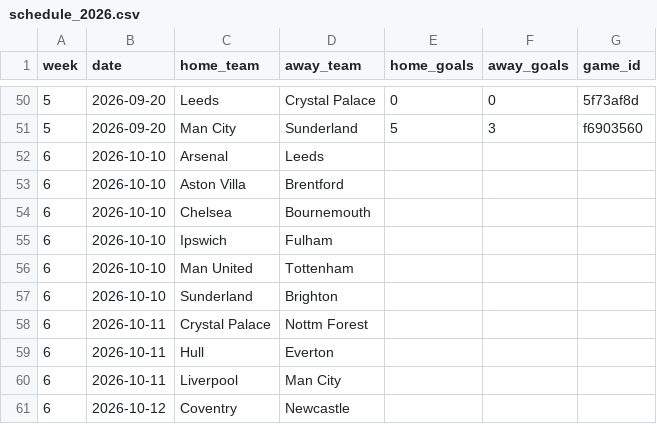
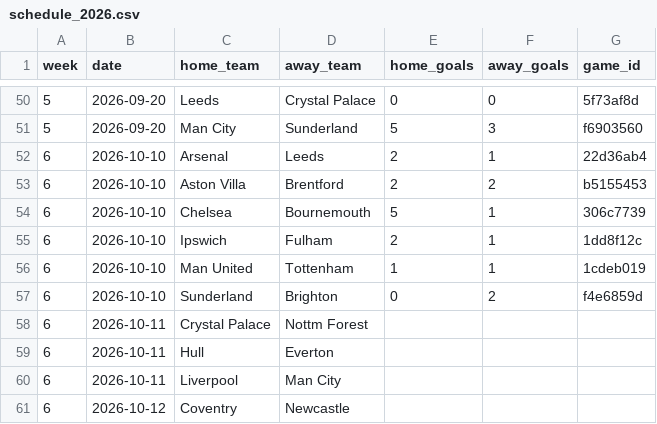
Before and after one commit to Amez001/premier-league-match-predictor, a CSV file: data/players/schedule_2026.csv, drawn as a sheet; only a part is shown, gaps mark what is left out.

Commit message:
Data refresh (2026-27, 2026-10-11)

```diff
--- a/data/players/schedule_2026.csv
+++ b/data/players/schedule_2026.csv
@@ -51,8 +51,8 @@ week,date,home_team,away_team,home_goals,away_goals,game_id
 5,2026-09-20,Man City,Sunderland,5,3,f6903560
-6,2026-10-10,Arsenal,Leeds,,,
-6,2026-10-10,Aston Villa,Brentford,,,
-6,2026-10-10,Chelsea,Bournemouth,,,
-6,2026-10-10,Ipswich,Fulham,,,
-6,2026-10-10,Man United,Tottenham,,,
-6,2026-10-10,Sunderland,Brighton,,,
+6,2026-10-10,Arsenal,Leeds,2,1,22d36ab4
+6,2026-10-10,Aston Villa,Brentford,2,2,b5155453
+6,2026-10-10,Chelsea,Bournemouth,5,1,306c7739
+6,2026-10-10,Ipswich,Fulham,2,1,1dd8f12c
+6,2026-10-10,Man United,Tottenham,1,1,1cdeb019
+6,2026-10-10,Sunderland,Brighton,0,2,f4e6859d
 6,2026-10-11,Crystal Palace,Nottm Forest,,,
```
Also changed, not shown: data/players/latest.csv, 2 other files.
